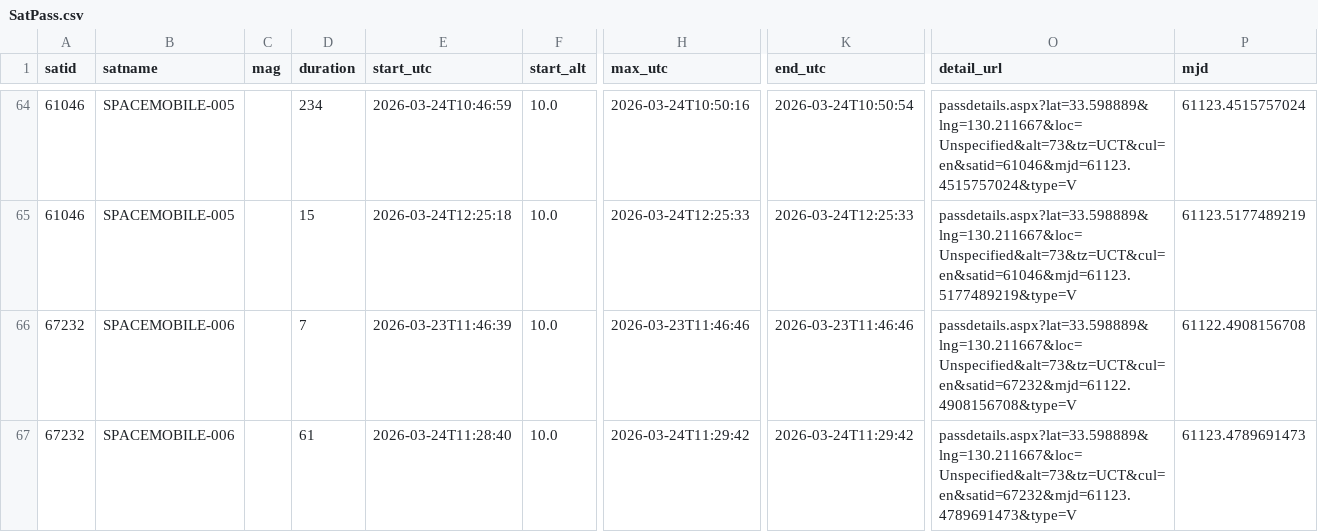
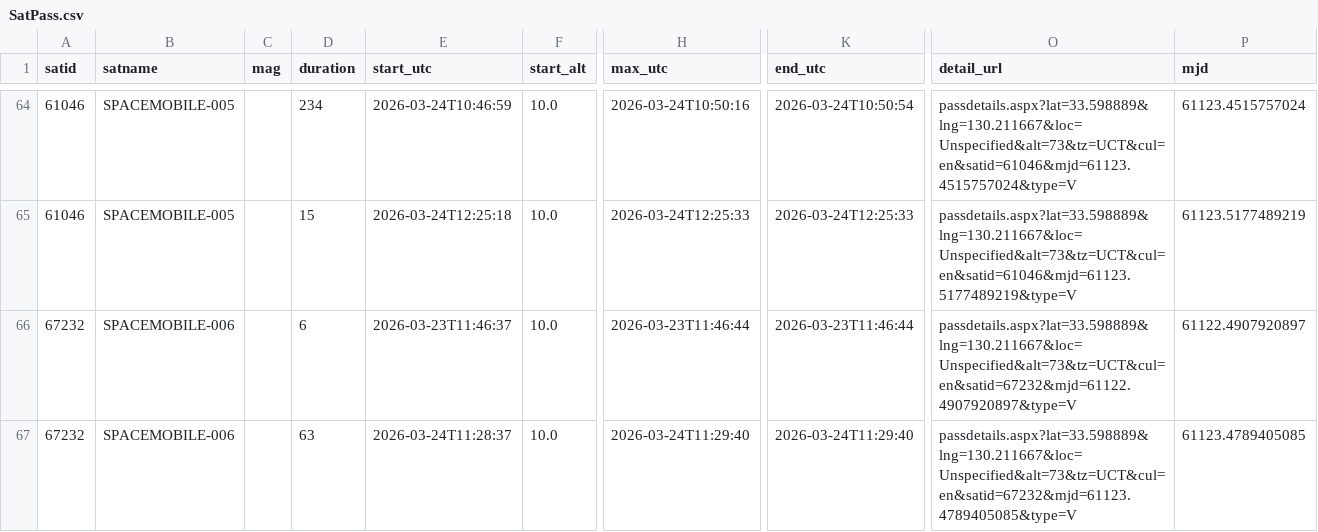
Before and after one commit to kiyo-astro/SSDL-SatPass-Notification, a CSV file: output/heavens-above/SatPass.csv, drawn as a sheet; only a part is shown, gaps mark what is left out; the diff names each change by its address in the sheet, - before the commit and + after, or states it on an @@ line.

```diff
--- a/output/heavens-above/SatPass.csv
+++ b/output/heavens-above/SatPass.csv
-D66 (duration): 7
+D66 (duration): 6
-E66 (start_utc): 2026-03-23T11:46:39
+E66 (start_utc): 2026-03-23T11:46:37
-H66 (max_utc): 2026-03-23T11:46:46
+H66 (max_utc): 2026-03-23T11:46:44
-K66 (end_utc): 2026-03-23T11:46:46
+K66 (end_utc): 2026-03-23T11:46:44
-O66 (detail_url): passdetails.aspx?lat=33.598889&lng=130.211667&loc=Unspecified&alt=73&tz=UCT&cul=en&satid=67232&mjd=61122.4908156708&type=V
+O66 (detail_url): passdetails.aspx?lat=33.598889&lng=130.211667&loc=Unspecified&alt=73&tz=UCT&cul=en&satid=67232&mjd=61122.4907920897&type=V
-P66 (mjd): 61122.4908156708
+P66 (mjd): 61122.4907920897
-D67 (duration): 61
+D67 (duration): 63
-E67 (start_utc): 2026-03-24T11:28:40
+E67 (start_utc): 2026-03-24T11:28:37
-H67 (max_utc): 2026-03-24T11:29:42
+H67 (max_utc): 2026-03-24T11:29:40
-K67 (end_utc): 2026-03-24T11:29:42
+K67 (end_utc): 2026-03-24T11:29:40
-O67 (detail_url): passdetails.aspx?lat=33.598889&lng=130.211667&loc=Unspecified&alt=73&tz=UCT&cul=en&satid=67232&mjd=61123.4789691473&type=V
+O67 (detail_url): passdetails.aspx?lat=33.598889&lng=130.211667&loc=Unspecified&alt=73&tz=UCT&cul=en&satid=67232&mjd=61123.4789405085&type=V
-P67 (mjd): 61123.4789691473
+P67 (mjd): 61123.4789405085
```
Also changed, not shown: 2 other files.
